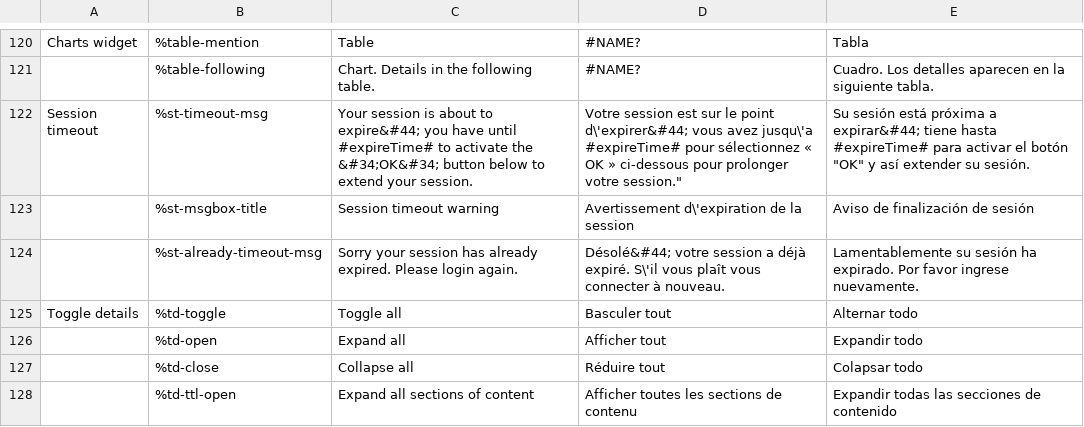
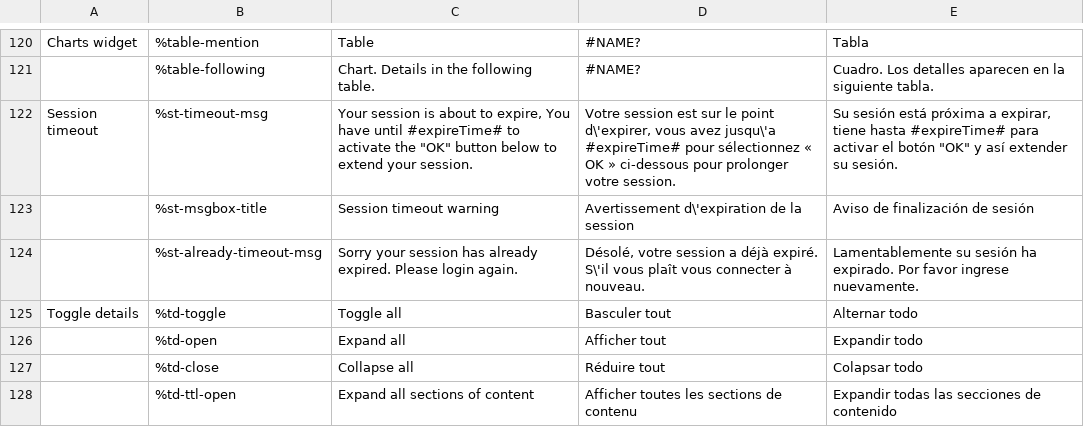
Before and after one commit to wet-boew/wet-boew, a CSV file: src/js/i18n/i18n.csv, drawn as a sheet; only a part is shown, gaps mark what is left out.

Commit message:
Removed dependency on metadata plugin for all but formvalid.js. Corrected a few typos in session timeout i18n strings.

```diff
--- a/src/js/i18n/i18n.csv
+++ b/src/js/i18n/i18n.csv
@@ -121,5 +121,5 @@ Charts widget,%table-mention,Table,#NAME?,Tabla
 ,%table-following,Chart. Details in the following table.,#NAME?,Cuadro. Los detalles aparecen en la siguiente tabla.
-Session timeout ,%st-timeout-msg,Your session is about to expire&#44; you have until #expireTime# to activate the &#34;OK&#34; button below to extend your session.,"Votre session est sur le point d\'expirer&#44; vous avez jusqu\'a #expireTime# pour sélectionnez « OK » ci-dessous pour prolonger votre session.""","Su sesión está próxima a expirar&#44; tiene hasta #expireTime# para activar el botón ""OK"" y así extender su sesión."
+Session timeout ,%st-timeout-msg,"Your session is about to expire, You have until #expireTime# to activate the ""OK"" button below to extend your session.","Votre session est sur le point d\'expirer, vous avez jusqu\'a #expireTime# pour sélectionnez « OK » ci-dessous pour prolonger votre session.","Su sesión está próxima a expirar, tiene hasta #expireTime# para activar el botón ""OK"" y así extender su sesión."
 ,%st-msgbox-title,Session timeout warning,Avertissement d\'expiration de la session,Aviso de finalización de sesión
-,%st-already-timeout-msg,Sorry your session has already expired. Please login again.,Désolé&#44; votre session a déjà expiré. S\'il vous plaît vous connecter à nouveau.,Lamentablemente su sesión ha expirado. Por favor ingrese nuevamente.
+,%st-already-timeout-msg,"Sorry your session has already expired. Please login again.","Désolé, votre session a déjà expiré. S\'il vous plaît vous connecter à nouveau.","Lamentablemente su sesión ha expirado. Por favor ingrese nuevamente."
 Toggle details,%td-toggle,Toggle all,Basculer tout,Alternar todo
```
Also changed, not shown: 7 other files.
